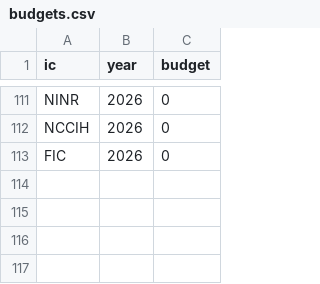
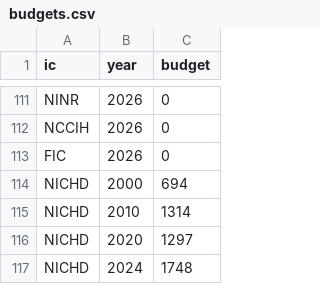
Before and after one commit to mayankles/NIH-Budget-Reorg, a CSV file: budgets.csv, drawn as a sheet; only a part is shown, gaps mark what is left out; the diff names each change by its address in the sheet, - before the commit and + after, or states it on an @@ line.

Commit message:
Data updates and interactive plot
Adding in NICHD, which was missing before.  Buncha updates to aesthetics, explanatory text, and a new plotly plot.

```diff
--- a/budgets.csv
+++ b/budgets.csv
+row 114: NICHD | 2000 | 694
+row 115: NICHD | 2010 | 1314
+row 116: NICHD | 2020 | 1297
+row 117: NICHD | 2024 | 1748
```
Also changed, not shown: mapping.csv, 2 other files.
